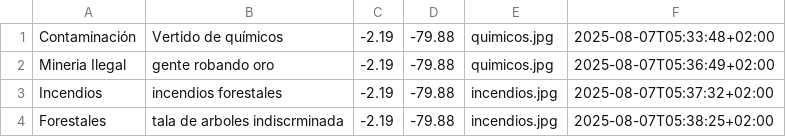
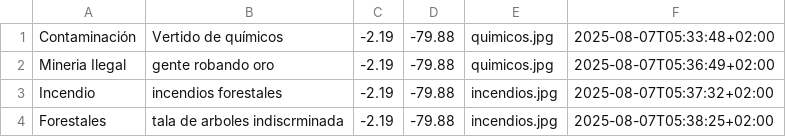
Before and after one commit to kimi2123/ecoAlerta, a CSV file: Backend/Apis/Denuncias.csv, drawn as a sheet.

Commit message:
Endopoint GET
Creé el endopoint GetDenuncias para obtener las denuncias del csv y algunas validaciones.

```diff
--- a/Backend/Apis/Denuncias.csv
+++ b/Backend/Apis/Denuncias.csv
@@ -2,3 +2,3 @@ Contaminación,"Vertido de químicos",-2.19,-79.88,quimicos.jpg,2025-08-07T05:33
 "Mineria Ilegal","gente robando oro",-2.19,-79.88,quimicos.jpg,2025-08-07T05:36:49+02:00
-Incendios,"incendios forestales",-2.19,-79.88,incendios.jpg,2025-08-07T05:37:32+02:00
+Incendio,"incendios forestales",-2.19,-79.88,incendios.jpg,2025-08-07T05:37:32+02:00
 Forestales,"tala de arboles indiscrminada",-2.19,-79.88,incendios.jpg,2025-08-07T05:38:25+02:00
```
Also changed, not shown: 1 other file.
